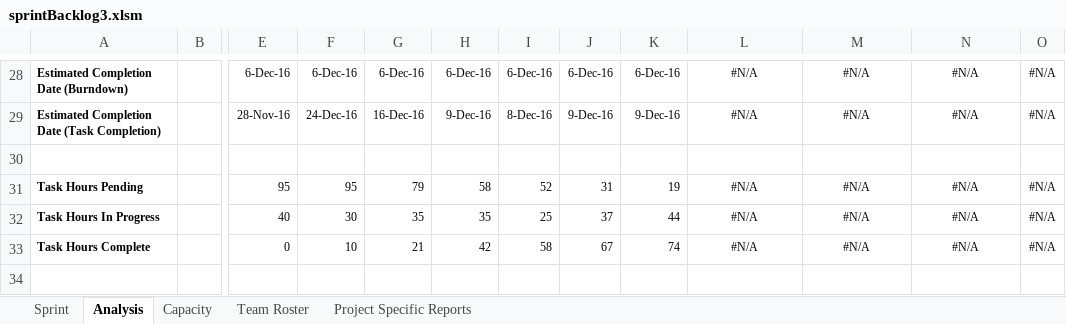
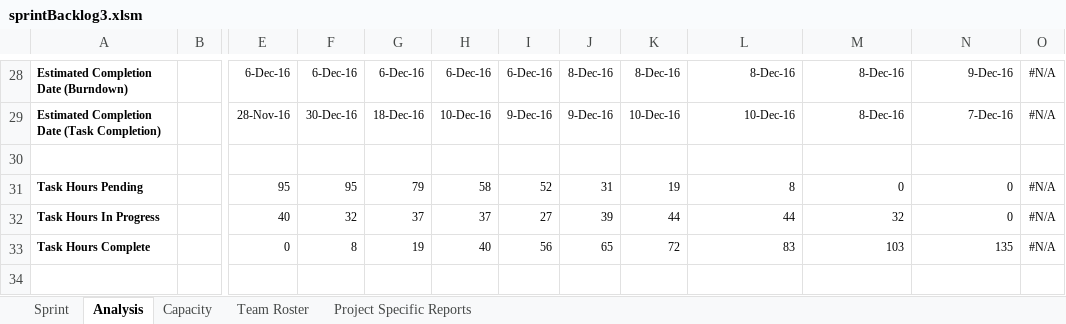
Before and after one commit to AnastasiaFe/EasyGo, an Excel workbook: docs/sprint3/sprintBacklog3.xlsm, sheet Analysis, drawn as a sheet; only a part is shown, gaps mark what is left out; values as stored, in another font and other column widths than the file's, no borders; charts and pictures and conditional formats not drawn; the diff covers the shown part only; the diff names each change by its address in the sheet, - before the commit and + after, or states it on an @@ line.

```diff
--- a/docs/sprint3/sprintBacklog3.xlsm (sheet Analysis)
+++ b/docs/sprint3/sprintBacklog3.xlsm (sheet Analysis)
-J28: 6-Dec-16
+J28: 8-Dec-16
-K28: 6-Dec-16
+K28: 8-Dec-16
-L28:N29 alignment: center
+L28:N29 alignment: right
-L28: #N/A
+L28: 8-Dec-16
-M28:M29: #N/A
+M28:M29: 8-Dec-16
-N28: #N/A
+N28: 9-Dec-16
-F29: 24-Dec-16
+F29: 30-Dec-16
-G29: 16-Dec-16
+G29: 18-Dec-16
-H29: 9-Dec-16
+H29: 10-Dec-16
-I29: 8-Dec-16
+I29: 9-Dec-16
-K29: 9-Dec-16
+K29: 10-Dec-16
-L29: #N/A
+L29: 10-Dec-16
-N29: #N/A
+N29: 7-Dec-16
-L31: #N/A
+L31: 8
-L31:N33 alignment: center
+L31:N33 alignment: right
-M31: #N/A
+M31: 0
-N31:N32: #N/A
+N31:N32: 0
-F32: 30
+F32: 32
-G32: 35
+G32: 37
-H32: 35
+H32: 37
-I32: 25
+I32: 27
-J32: 37
+J32: 39
-L32: #N/A
+L32: 44
-M32: #N/A
+M32: 32
-F33: 10
+F33: 8
-G33: 21
+G33: 19
-H33: 42
+H33: 40
-I33: 58
+I33: 56
-J33: 67
+J33: 65
-K33: 74
+K33: 72
-L33: #N/A
+L33: 83
-M33: #N/A
+M33: 103
-N33: #N/A
+N33: 135
```
Also changed, not shown: 39 edited cells and cell formats elsewhere in this sheet, sheet Sprint, sheet Project Specific Reports, sheet Capacity, hidden cells, charts or pictures, 5 other files.
